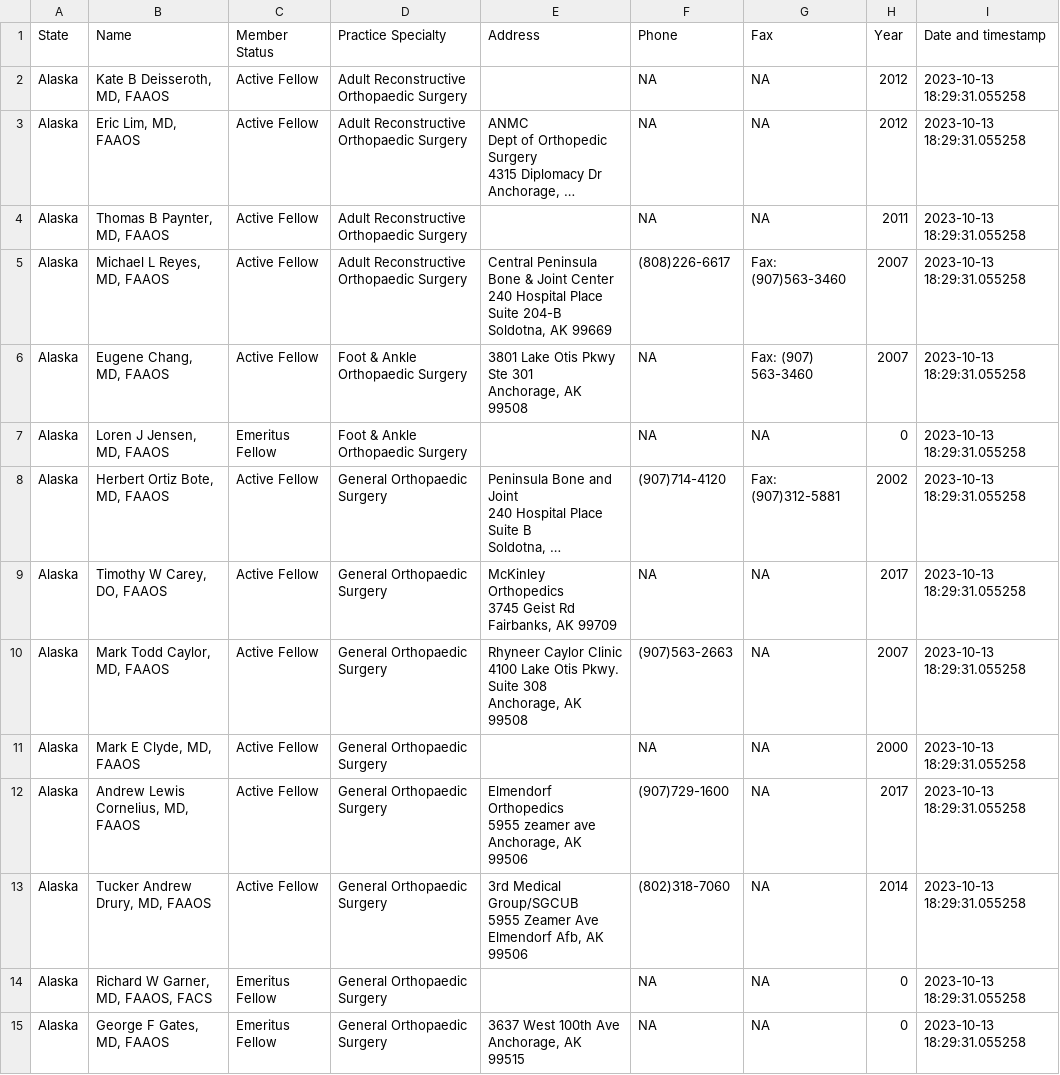
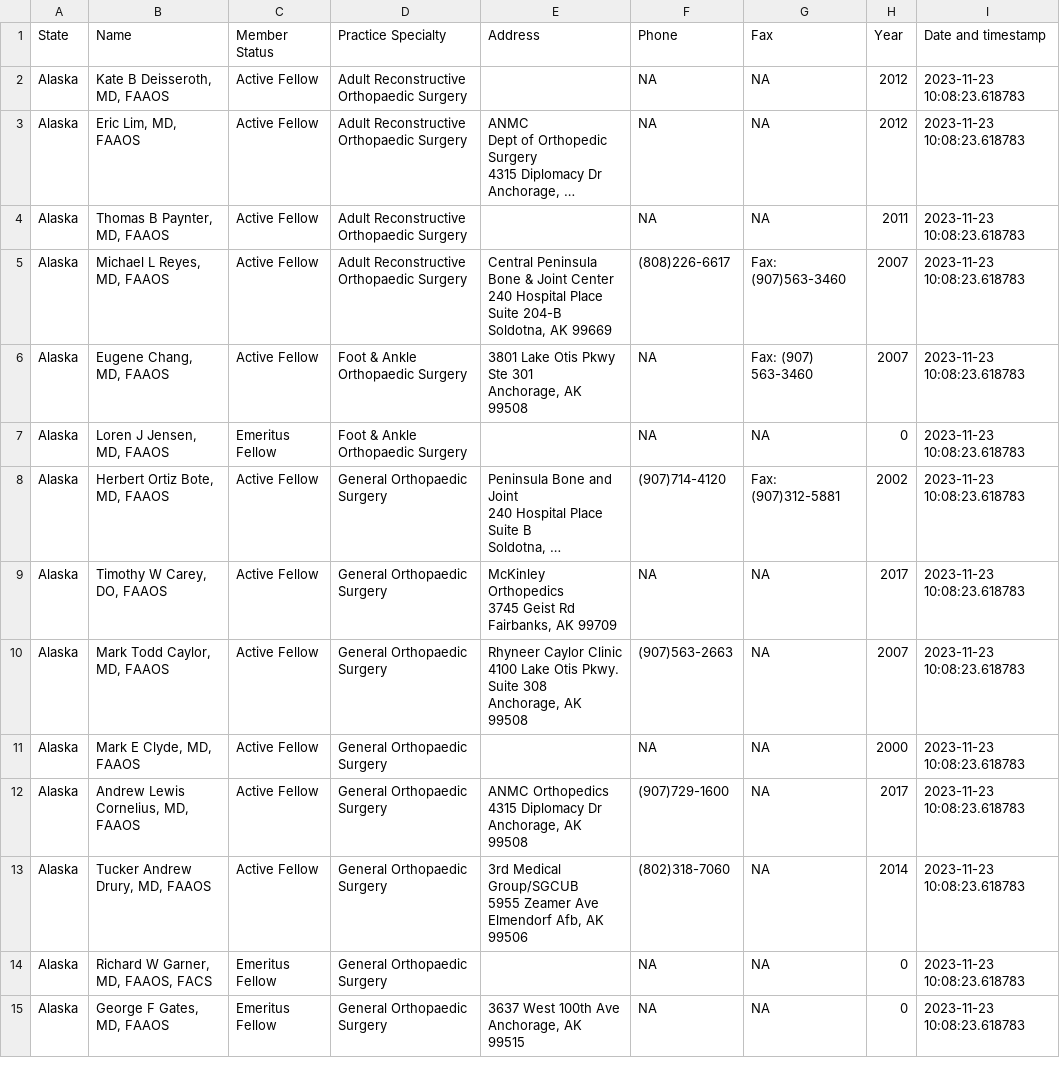
Before and after one commit to BWOlatunji/AAOS-Web-Scraping-Project, a CSV file: data/csv/cleaned_data/alaska_cleaned_data.csv, drawn as a sheet; only a part is shown; long unchanged cells end in …; ↵ is a line break in a cell; the diff covers the shown part only; the diff names each change by its address in the sheet, - before the commit and + after, or states it on an @@ line.

```diff
--- a/data/csv/cleaned_data/alaska_cleaned_data.csv
+++ b/data/csv/cleaned_data/alaska_cleaned_data.csv
-I2:I15 (Date and timestamp): 2023-10-13 18:29:31.055258
+I2:I15 (Date and timestamp): 2023-11-23 10:08:23.618783
-E12 (Address): Elmendorf Orthopedics ↵ 5955 zeamer ave ↵ Anchorage, AK 99506
+E12 (Address): ANMC Orthopedics ↵ 4315 Diplomacy Dr ↵ Anchorage, AK 99508
```
Also changed, not shown: 4 added rows, 2 removed rows and 40 edited cells elsewhere in this file, 1 other file.
